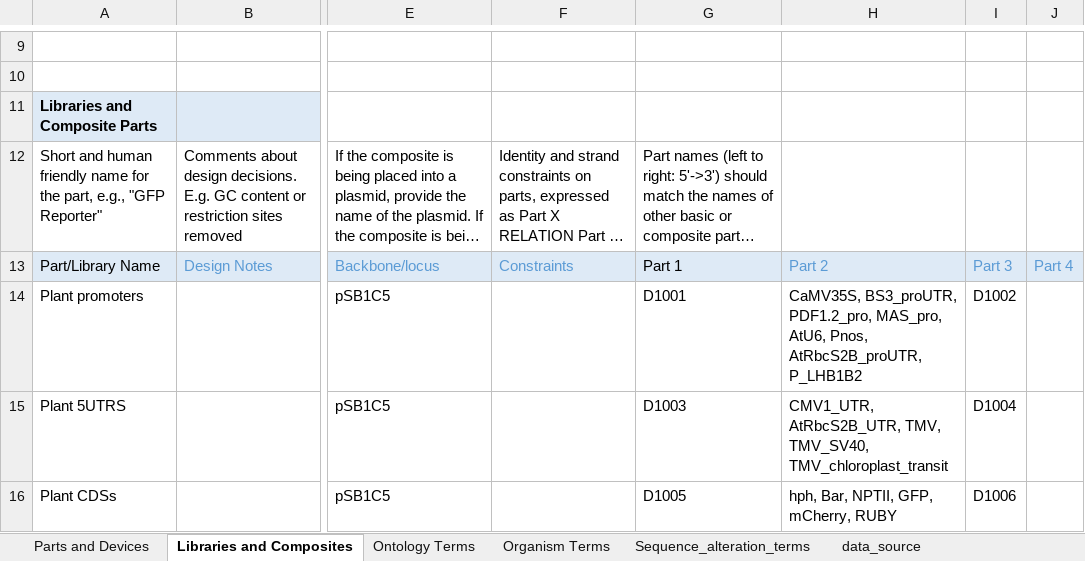
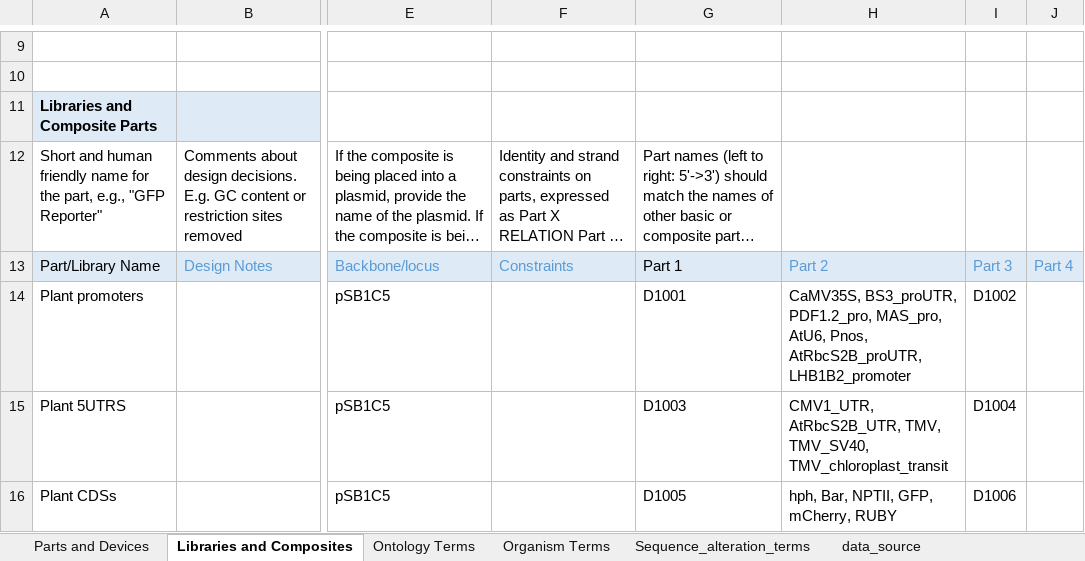
Before and after one commit to iGEM-Engineering/iGEM-distribution, an Excel workbook: Plant Parts/Plant Parts.xlsx, sheet Libraries and Composites, drawn as a sheet; only a part is shown, gaps mark what is left out; long unchanged cells end in …; values as stored, in another font and other column widths than the file's, no borders; table styles not drawn; the diff names each change by its address in the sheet, - before the commit and + after, or states it on an @@ line.

```diff
--- a/Plant Parts/Plant Parts.xlsx (sheet Libraries and Composites)
+++ b/Plant Parts/Plant Parts.xlsx (sheet Libraries and Composites)
-H14: …Pnos, AtRbcS2B_proUTR, P_LHB1B2
+H14: …Pnos, AtRbcS2B_proUTR, LHB1B2_promoter
```
Also changed, not shown: sheet Parts and Devices, 4 other files.
